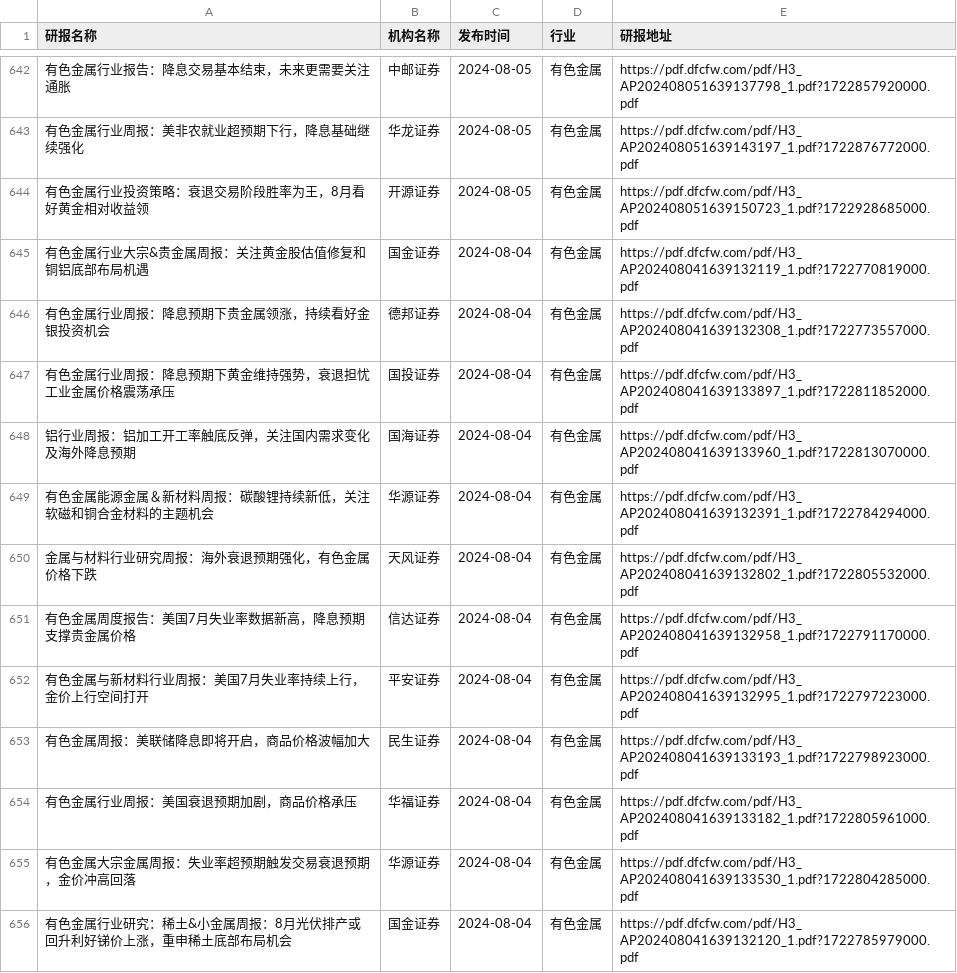
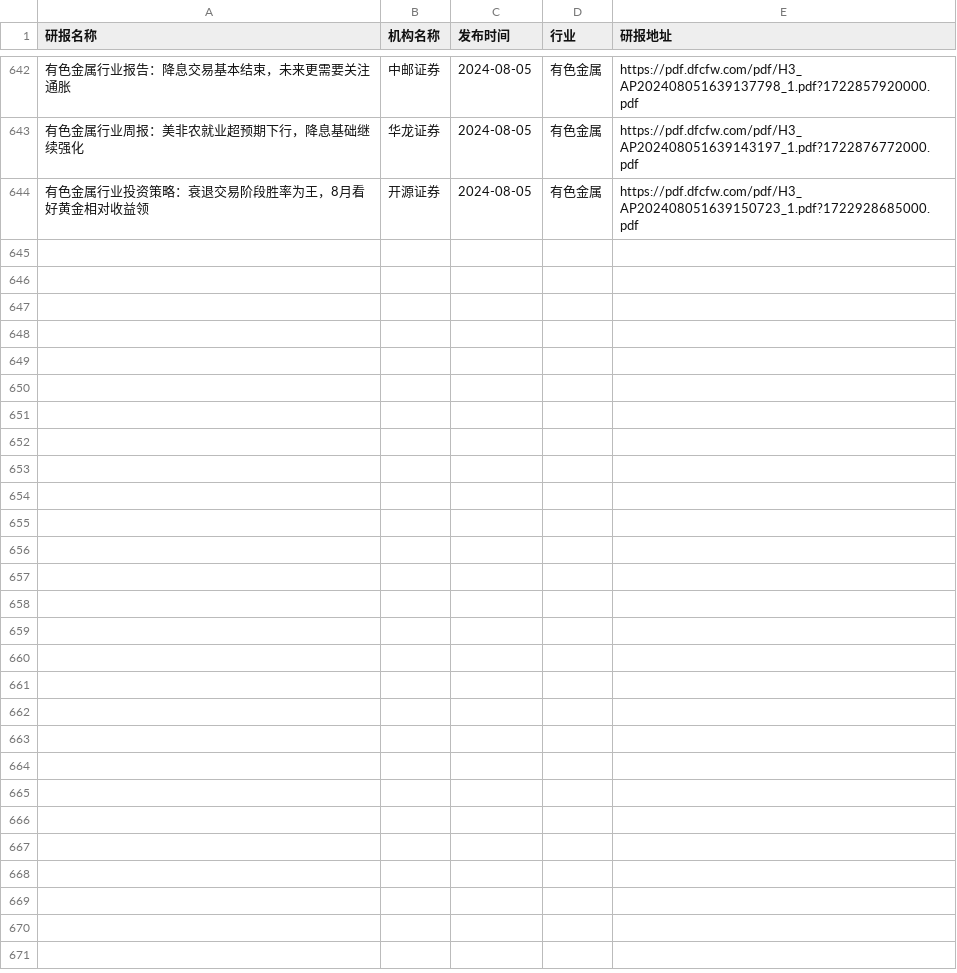
Before and after one commit to manymore13/report, a CSV file: eastmoney/有色金属.csv, drawn as a sheet; only a part is shown, gaps mark what is left out; the diff names each change by its address in the sheet, - before the commit and + after, or states it on an @@ line.

```diff
--- a/eastmoney/有色金属.csv
+++ b/eastmoney/有色金属.csv
-row 645: 有色金属行业大宗&贵金属周报：关注黄金股估值修复和铜铝底部布局机遇 | 国金证券 | 2024-08-04 | 有色金属 | https://pdf.dfcfw.com/pdf/H3_AP202408041639132119_1.pdf?1722770819000.pdf
-row 646: 有色金属行业周报：降息预期下贵金属领涨，持续看好金银投资机会 | 德邦证券 | 2024-08-04 | 有色金属 | https://pdf.dfcfw.com/pdf/H3_AP202408041639132308_1.pdf?1722773557000.pdf
-row 647: 有色金属行业周报：降息预期下黄金维持强势，衰退担忧工业金属价格震荡承压 | 国投证券 | 2024-08-04 | 有色金属 | https://pdf.dfcfw.com/pdf/H3_AP202408041639133897_1.pdf?1722811852000.pdf
-row 648: 铝行业周报：铝加工开工率触底反弹，关注国内需求变化及海外降息预期 | 国海证券 | 2024-08-04 | 有色金属 | https://pdf.dfcfw.com/pdf/H3_AP202408041639133960_1.pdf?1722813070000.pdf
-row 649: 有色金属能源金属＆新材料周报：碳酸锂持续新低，关注软磁和铜合金材料的主题机会 | 华源证券 | 2024-08-04 | 有色金属 | https://pdf.dfcfw.com/pdf/H3_AP202408041639132391_1.pdf?1722784294000.pdf
-row 650: 金属与材料行业研究周报：海外衰退预期强化，有色金属价格下跌 | 天风证券 | 2024-08-04 | 有色金属 | https://pdf.dfcfw.com/pdf/H3_AP202408041639132802_1.pdf?1722805532000.pdf
-row 651: 有色金属周度报告：美国7月失业率数据新高，降息预期支撑贵金属价格 | 信达证券 | 2024-08-04 | 有色金属 | https://pdf.dfcfw.com/pdf/H3_AP202408041639132958_1.pdf?1722791170000.pdf
-row 652: 有色金属与新材料行业周报：美国7月失业率持续上行，金价上行空间打开 | 平安证券 | 2024-08-04 | 有色金属 | https://pdf.dfcfw.com/pdf/H3_AP202408041639132995_1.pdf?1722797223000.pdf
-row 653: 有色金属周报：美联储降息即将开启，商品价格波幅加大 | 民生证券 | 2024-08-04 | 有色金属 | https://pdf.dfcfw.com/pdf/H3_AP202408041639133193_1.pdf?1722798923000.pdf
-row 654: 有色金属行业周报：美国衰退预期加剧，商品价格承压 | 华福证券 | 2024-08-04 | 有色金属 | https://pdf.dfcfw.com/pdf/H3_AP202408041639133182_1.pdf?1722805961000.pdf
-row 655: 有色金属大宗金属周报：失业率超预期触发交易衰退预期，金价冲高回落 | 华源证券 | 2024-08-04 | 有色金属 | https://pdf.dfcfw.com/pdf/H3_AP202408041639133530_1.pdf?1722804285000.pdf
-row 656: 有色金属行业研究：稀土&小金属周报：8月光伏排产或回升利好锑价上涨，重申稀土底部布局机会 | 国金证券 | 2024-08-04 | 有色金属 | https://pdf.dfcfw.com/pdf/H3_AP202408041639132120_1.pdf?1722785979000.pdf
```
Also changed, not shown: eastmoney/农牧饲渔.csv, eastmoney/化学制品.csv, 45 other files.
